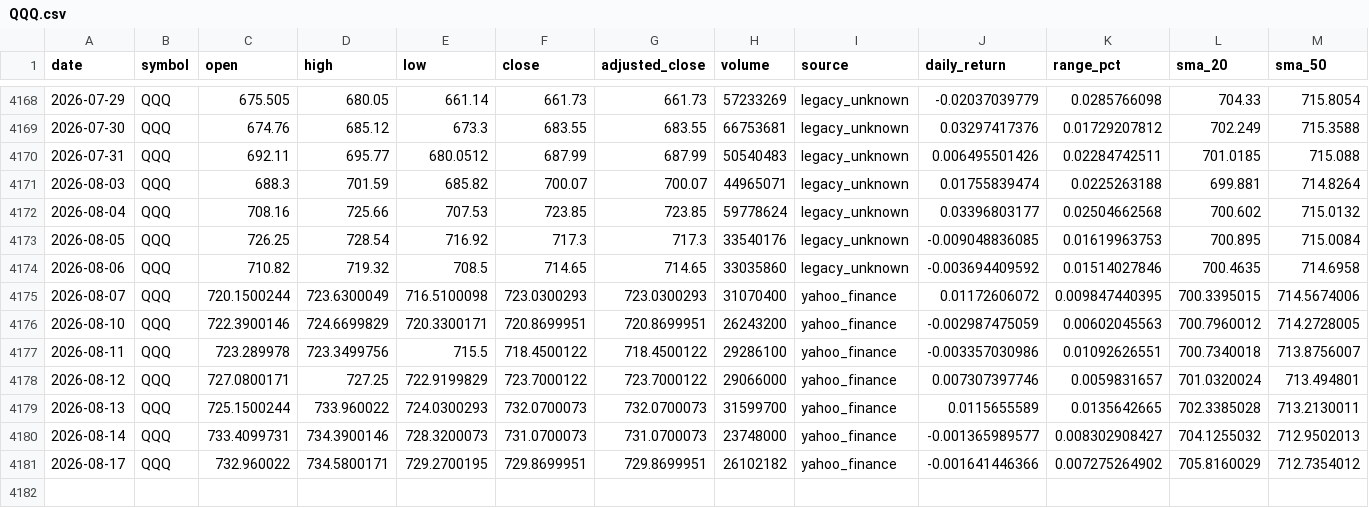
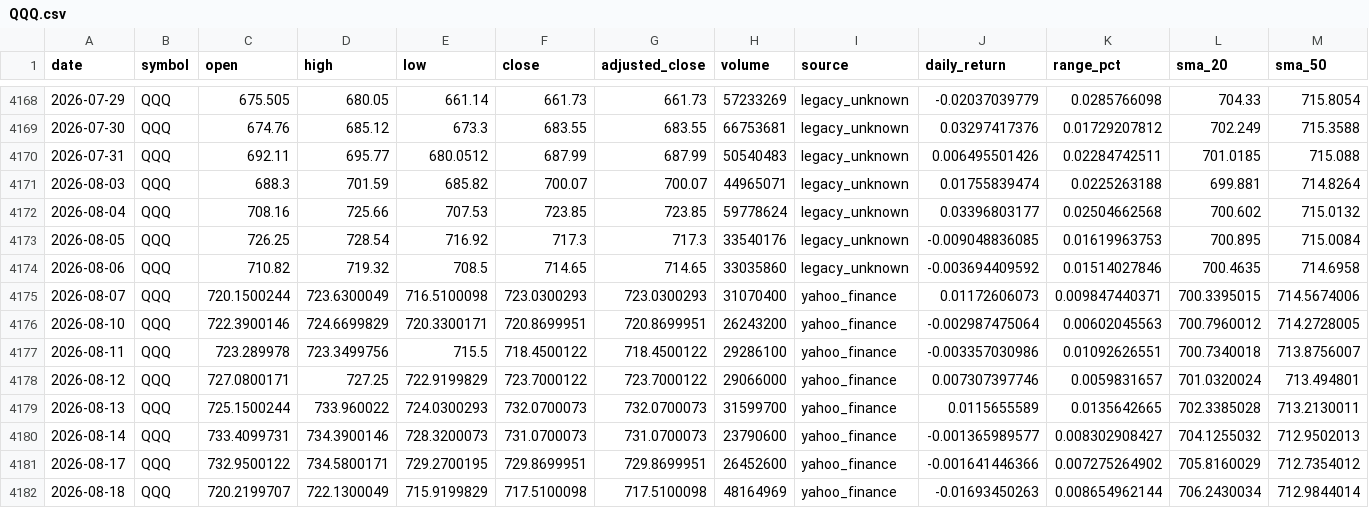
Before and after one commit to abi1010-git/predicting-stock-market-personal-project, a CSV file: data/QQQ.csv, drawn as a sheet; only a part is shown, gaps mark what is left out; rows hold the shown columns only; the diff names each change by its address in the sheet, - before the commit and + after, or states it on an @@ line.

```diff
--- a/data/QQQ.csv
+++ b/data/QQQ.csv
-J4175 (daily_return): 0.01172606072
+J4175 (daily_return): 0.01172606073
-K4175 (range_pct): 0.009847440395
+K4175 (range_pct): 0.009847440371
-J4176 (daily_return): -0.002987475059
+J4176 (daily_return): -0.002987475064
-H4180 (volume): 23748000
+H4180 (volume): 23790600
-C4181 (open): 732.960022
+C4181 (open): 732.9500122
-H4181 (volume): 26102182
+H4181 (volume): 26452600
+row 4182: 2026-08-18 | QQQ | 720.2199707 | 722.1300049 | 715.9199829 | 717.5100098 | 717.5100098 | 48164969 | yahoo_finance | -0.01693450263 | 0.008654962144 | 706.2430034 | 712.9844014
```
Also changed, not shown: data/AAPL.csv, data/IWM.csv, 3 other files.
